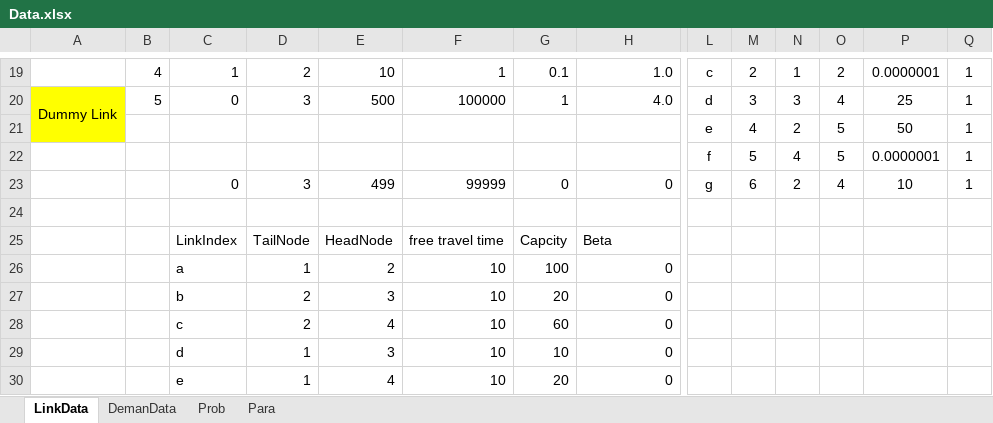
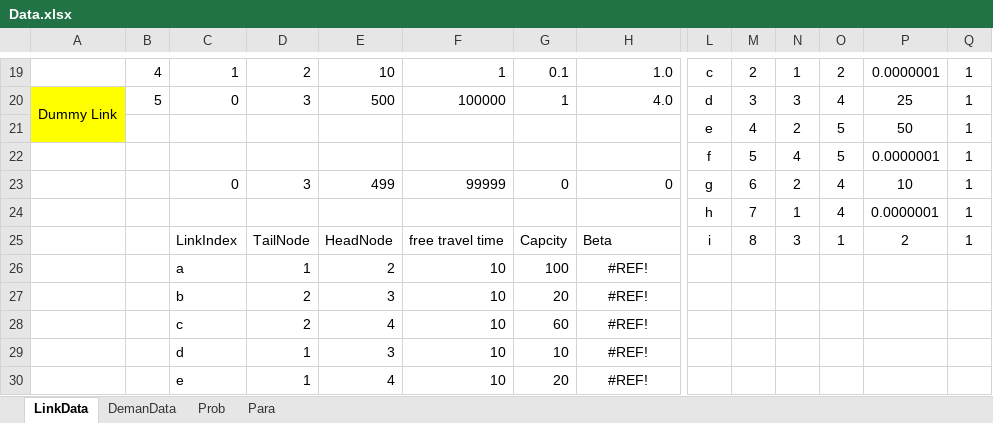
Before and after one commit to hkujy/LinJuanJuan, an Excel workbook: InPut/ParadoxNet/Data.xlsx, sheet LinkData, drawn as a sheet; only a part is shown, gaps mark what is left out; values as stored, in another font and other column widths than the file's, no borders; charts and pictures not drawn; removed rows and columns are numbered as before the commit, all else as after; rows hold the shown columns only; the diff names each change by its address in the sheet, - before the commit and + after, or states it on an @@ line.

```diff
--- a/InPut/ParadoxNet/Data.xlsx (sheet LinkData)
+++ b/InPut/ParadoxNet/Data.xlsx (sheet LinkData)
-row 24: (empty)
+row 24:  |  |  |  |  |  |  |  | h | 7 | 1 | 4 | 0.0000001 | 1
-row 25:  |  | LinkIndex | TailNode | HeadNode | free travel time | Capcity | Beta
+row 25:  |  | LinkIndex | TailNode | HeadNode | free travel time | Capcity | Beta | i | 8 | 3 | 1 | 2 | 1
-H26:H30: 0
+H26:H30: #REF!
-H26:H30 alignment: right
+H26:H30 alignment: center
```
Also changed, not shown: charts or pictures, 9 other files.
